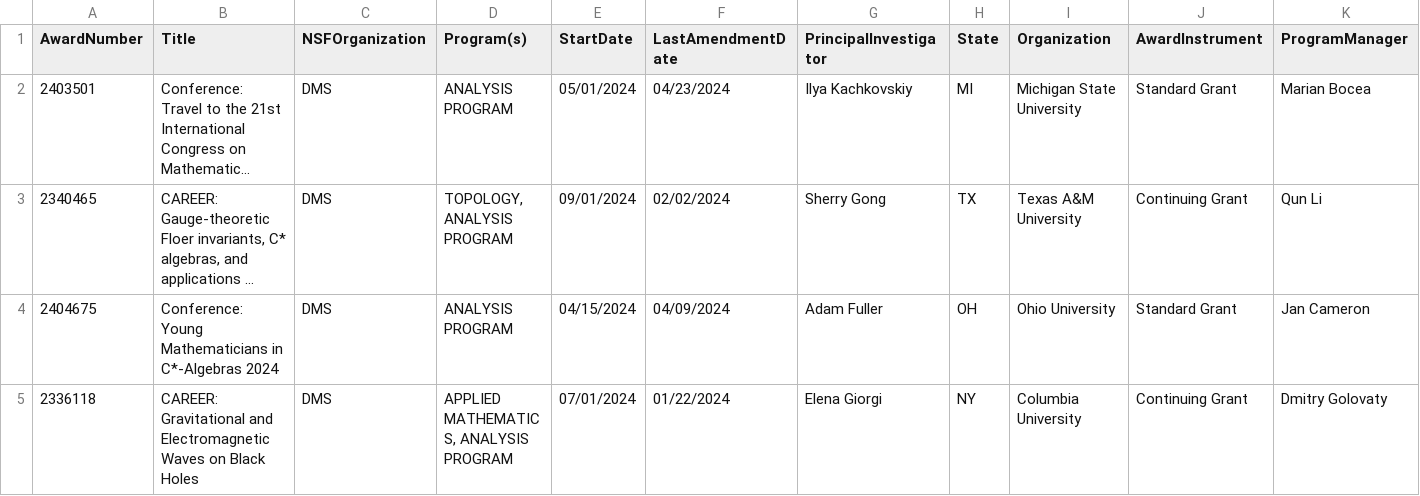
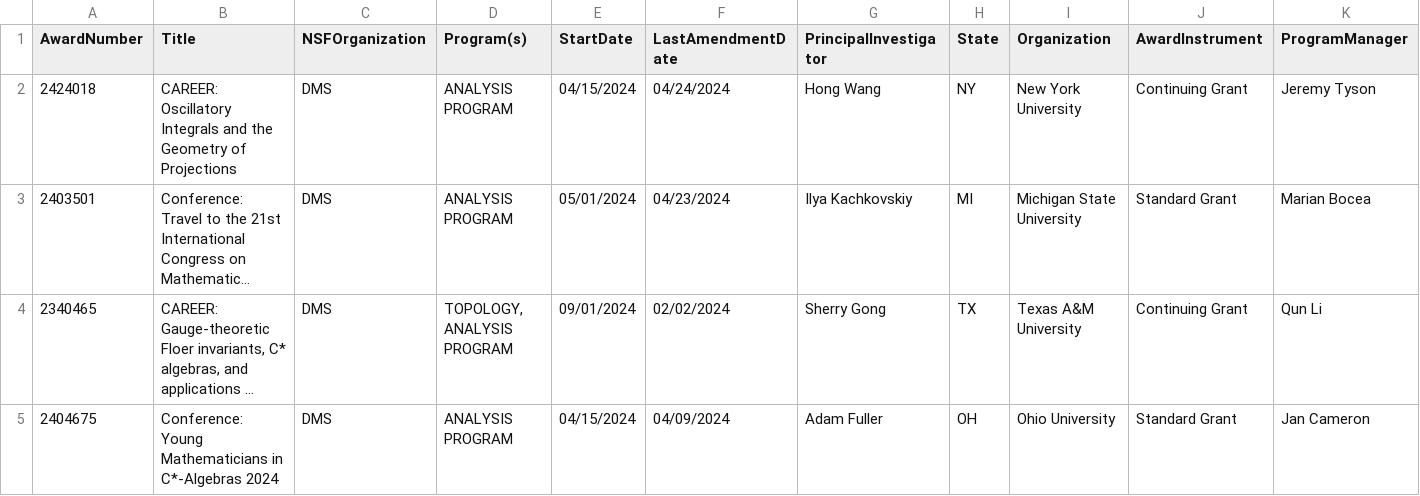
Before and after one commit to lowrank/NSF-DMS-awards, a CSV file: Analysis/Awards-Analysis-2024.csv, drawn as a sheet; only a part is shown; the shorter side is filled out with more unchanged rows; long unchanged cells end in …; rows hold the shown columns only; the diff names each change by its address in the sheet, - before the commit and + after, or states it on an @@ line.

Commit message:
Update Awards

```diff
--- a/Analysis/Awards-Analysis-2024.csv
+++ b/Analysis/Awards-Analysis-2024.csv
+row 2: 2424018 | CAREER: Oscillatory Integrals and the Geometry of Projections | DMS | ANALYSIS PROGRAM | 04/15/2024 | 04/24/2024 | Hong Wang | NY | New York University | Continuing Grant | Jeremy Tyson
```
Also changed, not shown: Algebra-and-Number-Theory/Awards-Algebra-and-Number-Theory-2024.csv.
